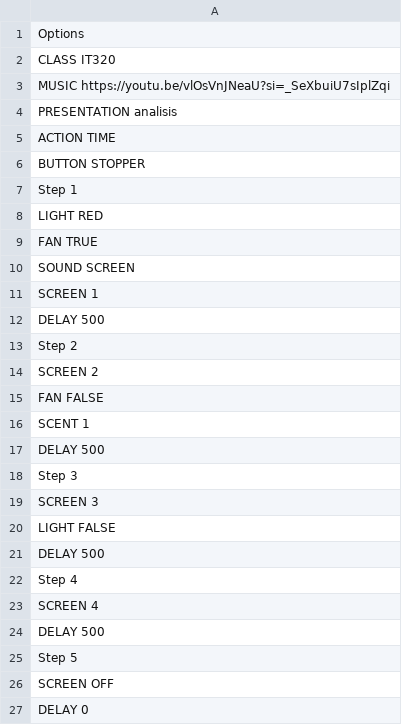
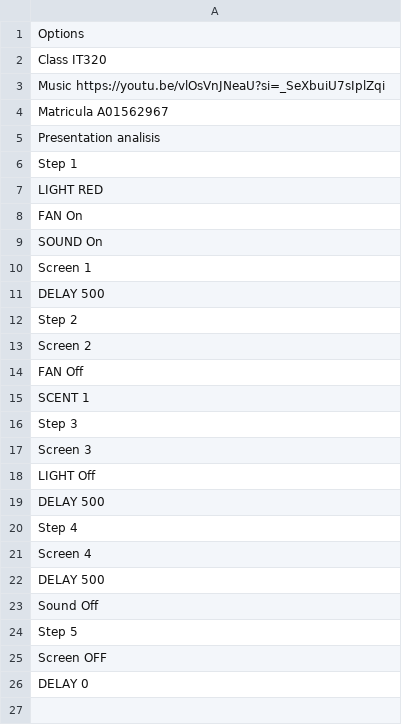
Before and after one commit to Jay-DVT/intelligent-classroom, a CSV file: projects/trial.csv, drawn as a sheet.

Commit message:
adjust trial project

```diff
--- a/projects/trial.csv
+++ b/projects/trial.csv
@@ -1,27 +1,26 @@
 Options
-    CLASS IT320
-    MUSIC https://youtu.be/vlOsVnJNeaU?si=_SeXbuiU7sIplZqi
-    PRESENTATION analisis
-    ACTION TIME
-    BUTTON STOPPER
+    Class IT320
+    Music https://youtu.be/vlOsVnJNeaU?si=_SeXbuiU7sIplZqi
+    Matricula A01562967
+    Presentation analisis
 Step 1
     LIGHT RED
-    FAN TRUE
-    SOUND SCREEN
-    SCREEN 1
+    FAN On
+    SOUND On
+    Screen 1
     DELAY 500
 Step 2
-    SCREEN 2
-    FAN FALSE
+    Screen 2
+    FAN Off
     SCENT 1
-    DELAY 500
 Step 3
-    SCREEN 3
-    LIGHT FALSE
+    Screen 3
+    LIGHT Off
     DELAY 500
 Step 4
-    SCREEN 4
+    Screen 4
     DELAY 500
+    Sound Off
 Step 5
-    SCREEN OFF
+    Screen OFF
     DELAY 0
```
Also changed, not shown: 1 other file.
